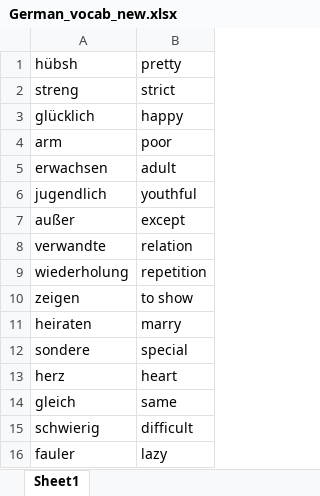
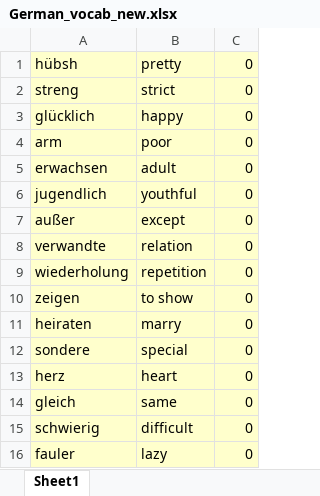
Before and after one commit to Sagar-Mohan-Jadhav/Matlab_exercises_and_project, an Excel workbook: Mini_project_German_Learning_Tool/German_vocab_new.xlsx, sheet Sheet1, drawn as a sheet; values as stored, in another font and other column widths than the file's, no borders; the diff names each change by its address in the sheet, - before the commit and + after, or states it on an @@ line.

```diff
--- a/Mini_project_German_Learning_Tool/German_vocab_new.xlsx (sheet Sheet1)
+++ b/Mini_project_German_Learning_Tool/German_vocab_new.xlsx (sheet Sheet1)
+column C, rows 1-16: all 0
-A1:B16 fill: none
+A1:B16 fill: #FFFFCC
```
Also changed, not shown: 4 other files.
